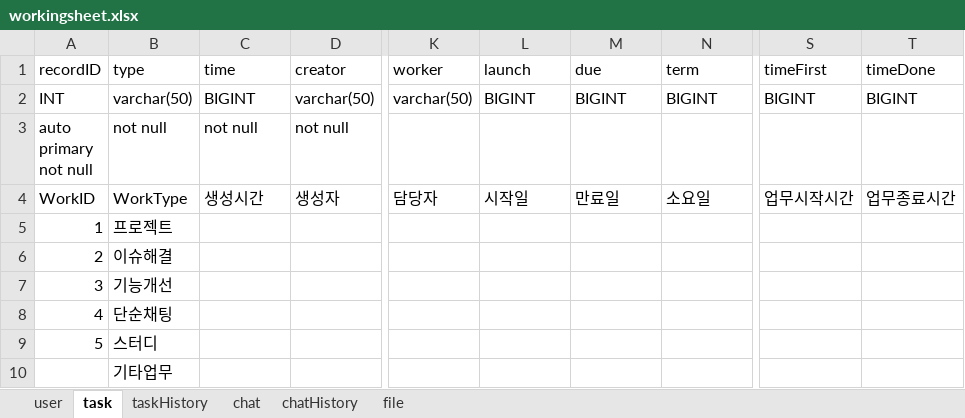
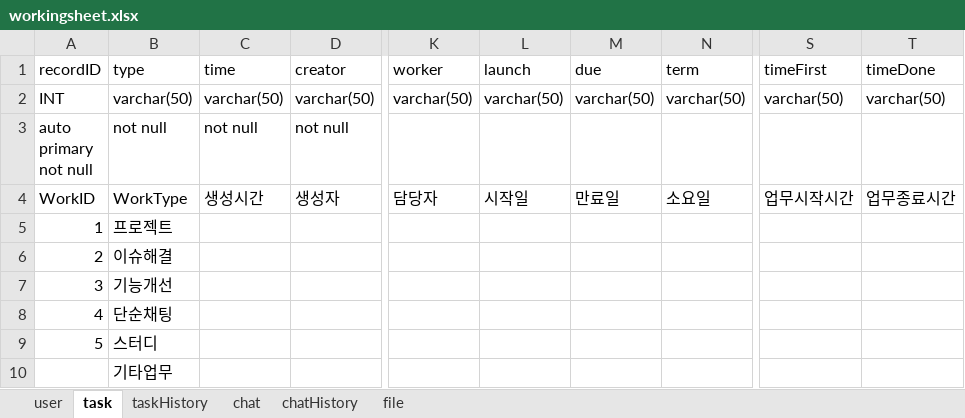
Before and after one commit to sando87/IWAS, an Excel workbook: IWAS/workingsheet.xlsx, sheet task, drawn as a sheet; only a part is shown, gaps mark what is left out; values as stored, in another font and other column widths than the file's, no borders; the diff names each change by its address in the sheet, - before the commit and + after, or states it on an @@ line.

```diff
--- a/IWAS/workingsheet.xlsx (sheet task)
+++ b/IWAS/workingsheet.xlsx (sheet task)
-C2 (time): BIGINT
+C2 (time): varchar(50)
-L2 (launch): BIGINT
+L2 (launch): varchar(50)
-M2 (due): BIGINT
+M2 (due): varchar(50)
-N2 (term): BIGINT
+N2 (term): varchar(50)
-S2 (timeFirst): BIGINT
+S2 (timeFirst): varchar(50)
-T2 (timeDone): BIGINT
+T2 (timeDone): varchar(50)
```
Also changed, not shown: sheet chat, sheet user, sheet taskHistory, sheet chatHistory, 9 other files.
